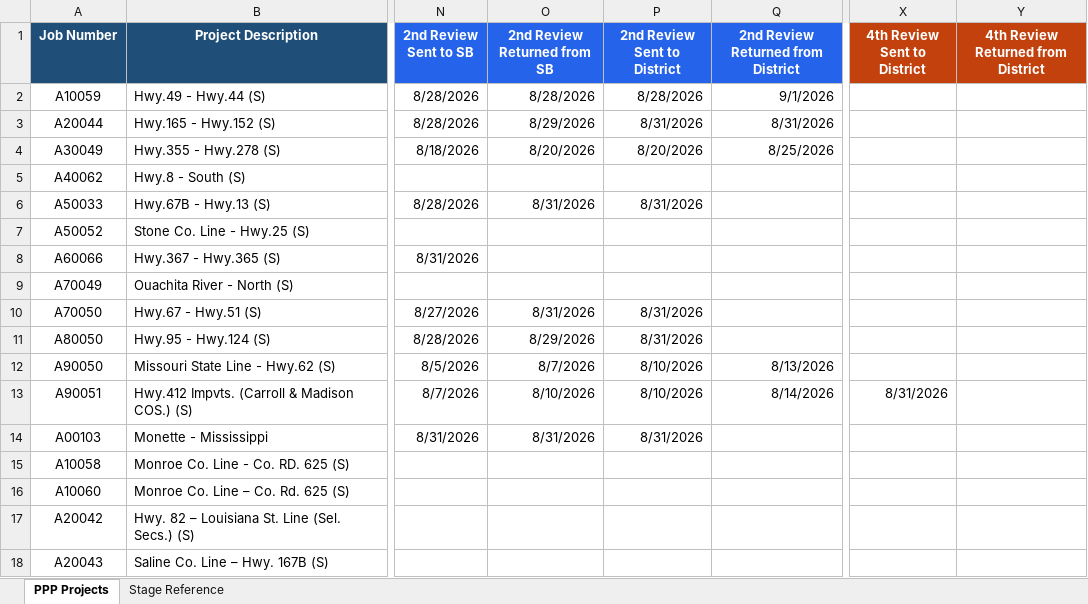
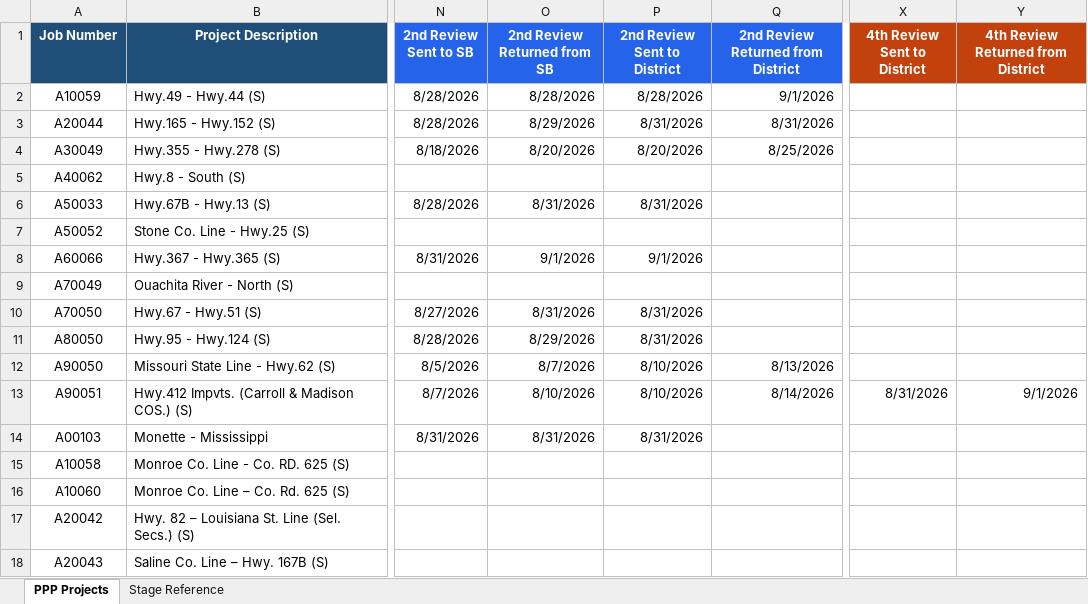
Before and after one commit to niwesh-ardot/2027-PPP-Review-Control-Center, an Excel workbook: data/PPP-2027-Review-Tracking.xlsx, sheet PPP Projects, drawn as a sheet; only a part is shown, gaps mark what is left out; values as stored, in another font and other column widths than the file's, no borders; table styles not drawn; the diff names each change by its address in the sheet, - before the commit and + after, or states it on an @@ line.

Commit message:
Spreadsheet update-A90051 & A60066

```diff
--- a/data/PPP-2027-Review-Tracking.xlsx (sheet PPP Projects)
+++ b/data/PPP-2027-Review-Tracking.xlsx (sheet PPP Projects)
-O8 (2nd Review Returned from SB): (empty)
+O8 (2nd Review Returned from SB): 9/1/2026
-P8 (2nd Review Sent to District): (empty)
+P8 (2nd Review Sent to District): 9/1/2026
-Y13: (empty)
+Y13: 9/1/2026
```
